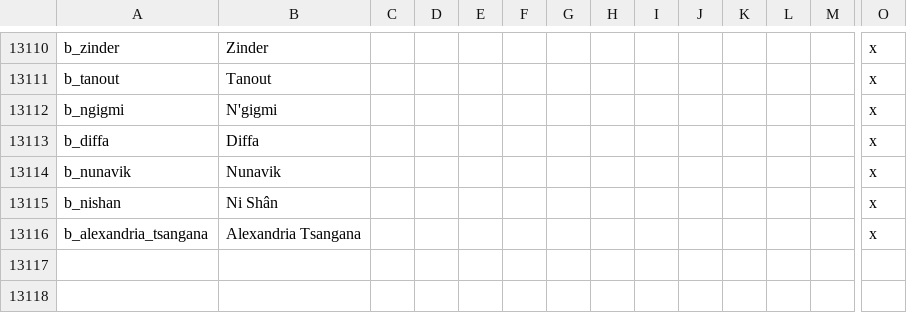
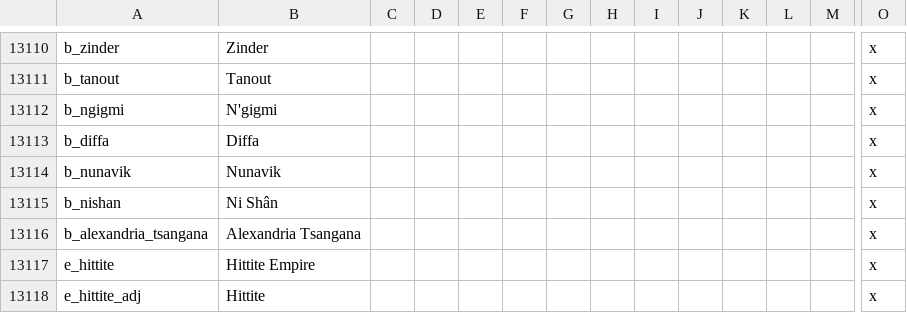
Before and after one commit to preslavb/lux-invicta-repository, a CSV file: localisation/1_titles.csv, drawn as a sheet; only a part is shown, gaps mark what is left out; rows hold the shown columns only; the diff names each change by its address in the sheet, - before the commit and + after, or states it on an @@ line.

```diff
--- a/localisation/1_titles.csv
+++ b/localisation/1_titles.csv
+row 13117: e_hittite | Hittite Empire |  |  |  |  |  |  |  |  |  |  |  | x
+row 13118: e_hittite_adj | Hittite |  |  |  |  |  |  |  |  |  |  |  | x
```
Also changed, not shown: localisation/00_misc_localisation_error_fixes.csv, localisation/0_US_titles.csv, 7 other files.
